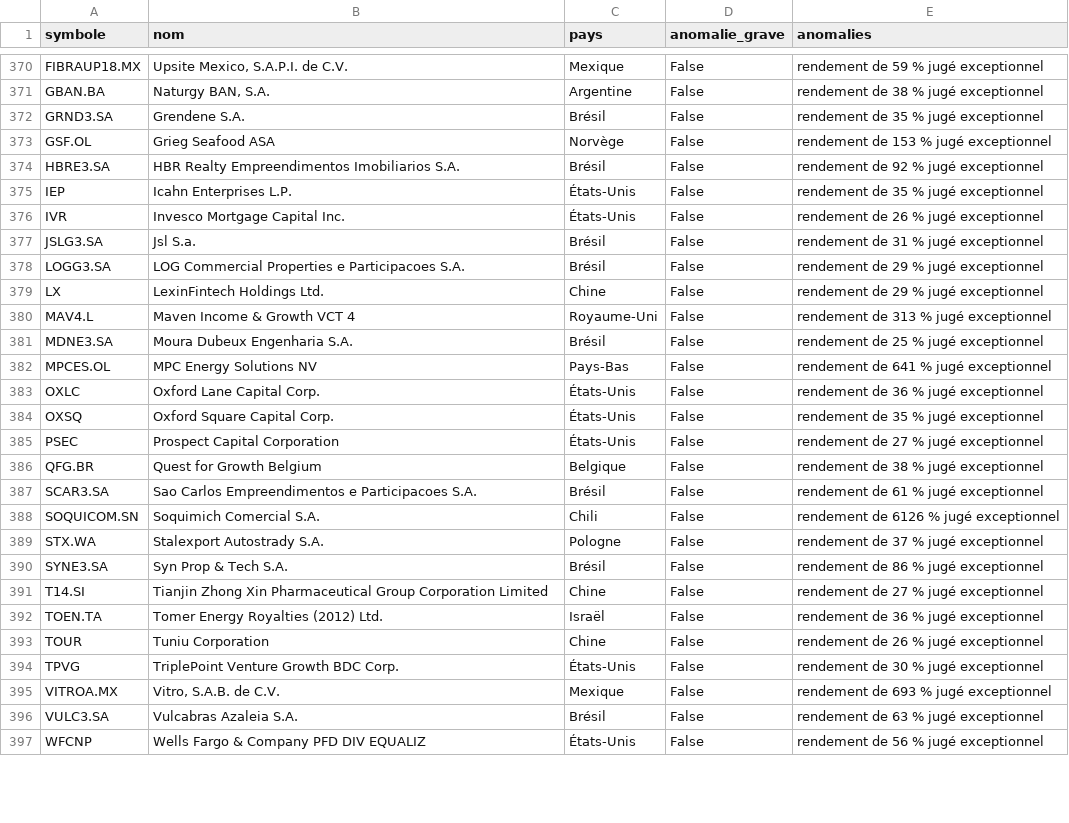
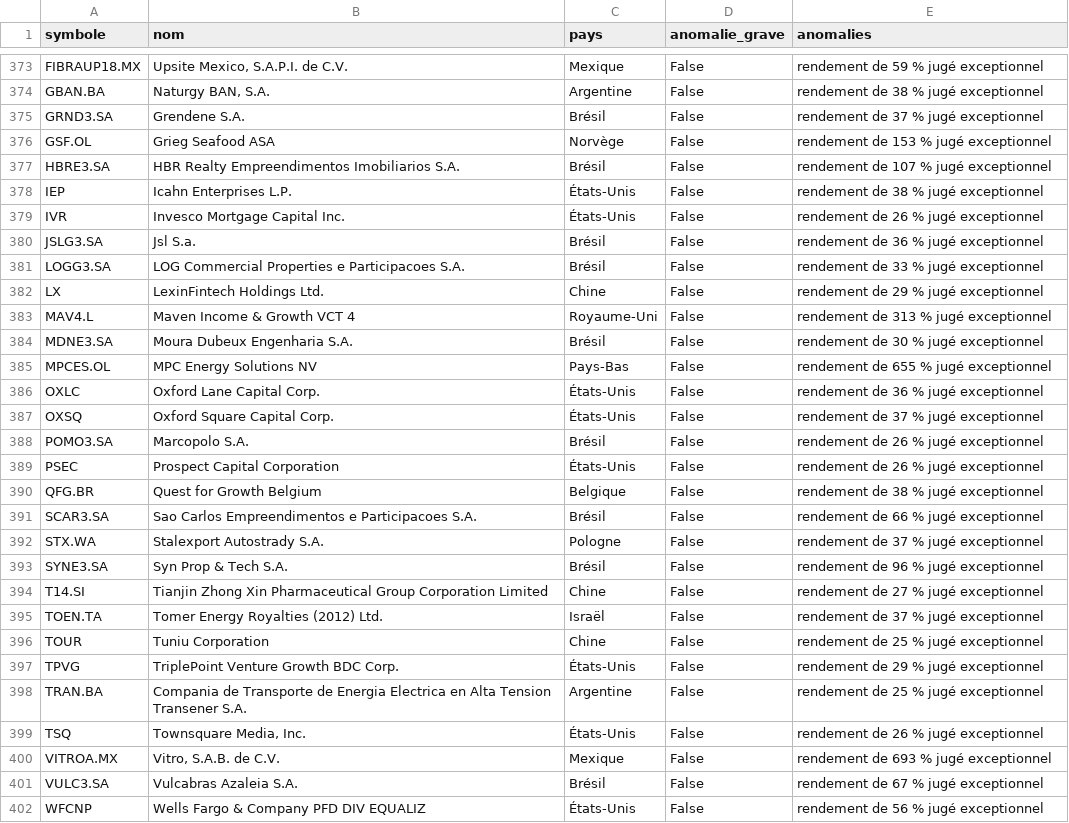
Before and after one commit to benicrux/screener-actions, a CSV file: data/anomalies.csv, drawn as a sheet; only a part is shown, gaps mark what is left out; the diff covers the shown part only.

```diff
--- a/data/anomalies.csv
+++ b/data/anomalies.csv
@@ -371,27 +374,29 @@ FIBRAUP18.MX,"Upsite Mexico, S.A.P.I. de C.V.",Mexique,False,rendement de 59 % j
 GBAN.BA,"Naturgy BAN, S.A.",Argentine,False,rendement de 38 % jugé exceptionnel
-GRND3.SA,Grendene S.A.,Brésil,False,rendement de 35 % jugé exceptionnel
+GRND3.SA,Grendene S.A.,Brésil,False,rendement de 37 % jugé exceptionnel
 GSF.OL,Grieg Seafood ASA,Norvège,False,rendement de 153 % jugé exceptionnel
-HBRE3.SA,HBR Realty Empreendimentos Imobiliarios S.A.,Brésil,False,rendement de 92 % jugé exceptionnel
-IEP,Icahn Enterprises L.P.,États-Unis,False,rendement de 35 % jugé exceptionnel
+HBRE3.SA,HBR Realty Empreendimentos Imobiliarios S.A.,Brésil,False,rendement de 107 % jugé exceptionnel
+IEP,Icahn Enterprises L.P.,États-Unis,False,rendement de 38 % jugé exceptionnel
 IVR,Invesco Mortgage Capital Inc.,États-Unis,False,rendement de 26 % jugé exceptionnel
-JSLG3.SA,Jsl S.a.,Brésil,False,rendement de 31 % jugé exceptionnel
-LOGG3.SA,LOG Commercial Properties e Participacoes S.A.,Brésil,False,rendement de 29 % jugé exceptionnel
+JSLG3.SA,Jsl S.a.,Brésil,False,rendement de 36 % jugé exceptionnel
+LOGG3.SA,LOG Commercial Properties e Participacoes S.A.,Brésil,False,rendement de 33 % jugé exceptionnel
 LX,LexinFintech Holdings Ltd.,Chine,False,rendement de 29 % jugé exceptionnel
 MAV4.L,Maven Income & Growth VCT 4,Royaume-Uni,False,rendement de 313 % jugé exceptionnel
-MDNE3.SA,Moura Dubeux Engenharia S.A.,Brésil,False,rendement de 25 % jugé exceptionnel
-MPCES.OL,MPC Energy Solutions NV,Pays-Bas,False,rendement de 641 % jugé exceptionnel
+MDNE3.SA,Moura Dubeux Engenharia S.A.,Brésil,False,rendement de 30 % jugé exceptionnel
+MPCES.OL,MPC Energy Solutions NV,Pays-Bas,False,rendement de 655 % jugé exceptionnel
 OXLC,Oxford Lane Capital Corp.,États-Unis,False,rendement de 36 % jugé exceptionnel
-OXSQ,Oxford Square Capital Corp.,États-Unis,False,rendement de 35 % jugé exceptionnel
-PSEC,Prospect Capital Corporation,États-Unis,False,rendement de 27 % jugé exceptionnel
+OXSQ,Oxford Square Capital Corp.,États-Unis,False,rendement de 37 % jugé exceptionnel
+POMO3.SA,Marcopolo S.A.,Brésil,False,rendement de 26 % jugé exceptionnel
+PSEC,Prospect Capital Corporation,États-Unis,False,rendement de 26 % jugé exceptionnel
 QFG.BR,Quest for Growth Belgium,Belgique,False,rendement de 38 % jugé exceptionnel
-SCAR3.SA,Sao Carlos Empreendimentos e Participacoes S.A.,Brésil,False,rendement de 61 % jugé exceptionnel
-SOQUICOM.SN,Soquimich Comercial S.A.,Chili,False,rendement de 6126 % jugé exceptionnel
+SCAR3.SA,Sao Carlos Empreendimentos e Participacoes S.A.,Brésil,False,rendement de 66 % jugé exceptionnel
 STX.WA,Stalexport Autostrady S.A.,Pologne,False,rendement de 37 % jugé exceptionnel
-SYNE3.SA,Syn Prop & Tech S.A.,Brésil,False,rendement de 86 % jugé exceptionnel
+SYNE3.SA,Syn Prop & Tech S.A.,Brésil,False,rendement de 96 % jugé exceptionnel
 T14.SI,Tianjin Zhong Xin Pharmaceutical Group Corporation Limited,Chine,False,rendement de 27 % jugé exceptionnel
-TOEN.TA,Tomer Energy Royalties (2012) Ltd.,Israël,False,rendement de 36 % jugé exceptionnel
-TOUR,Tuniu Corporation,Chine,False,rendement de 26 % jugé exceptionnel
-TPVG,TriplePoint Venture Growth BDC Corp.,États-Unis,False,rendement de 30 % jugé exceptionnel
+TOEN.TA,Tomer Energy Royalties (2012) Ltd.,Israël,False,rendement de 37 % jugé exceptionnel
+TOUR,Tuniu Corporation,Chine,False,rendement de 25 % jugé exceptionnel
+TPVG,TriplePoint Venture Growth BDC Corp.,États-Unis,False,rendement de 29 % jugé exceptionnel
+TRAN.BA,Compania de Transporte de Energia Electrica en Alta Tension Transener S.A.,Argentine,False,rendement de 25 % jugé exceptionnel
+TSQ,"Townsquare Media, Inc.",États-Unis,False,rendement de 26 % jugé exceptionnel
 VITROA.MX,"Vitro, S.A.B. de C.V.",Mexique,False,rendement de 693 % jugé exceptionnel
-VULC3.SA,Vulcabras Azaleia S.A.,Brésil,False,rendement de 63 % jugé exceptionnel
+VULC3.SA,Vulcabras Azaleia S.A.,Brésil,False,rendement de 67 % jugé exceptionnel
 WFCNP,Wells Fargo & Company PFD DIV EQUALIZ,États-Unis,False,rendement de 56 % jugé exceptionnel
```
Also changed, not shown: 14 added rows, 11 removed rows and 14 edited cells elsewhere in this file, data/devises.csv, 5 other files.
